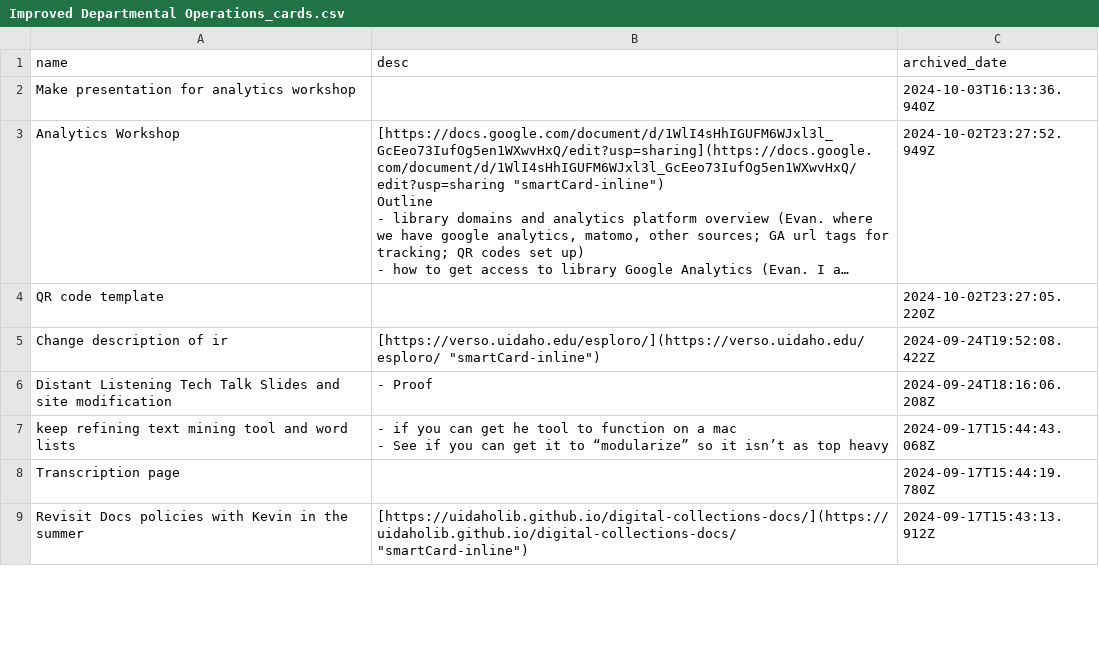
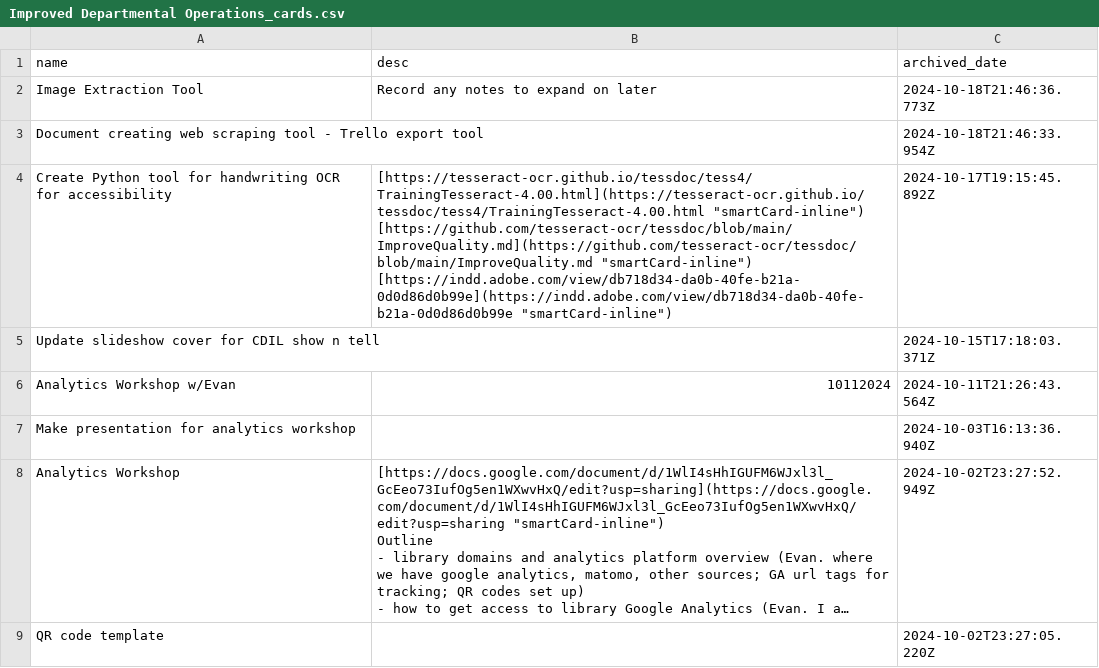
Before and after one commit to Scholarly-Projects/trello_export, a CSV file: trello_exports/Improved Departmental Operations_cards.csv, drawn as a sheet; only a part is shown; the shorter side is filled out with more unchanged rows; long unchanged cells end in …; ↵ is a line break in a cell; the diff names each change by its address in the sheet, - before the commit and + after, or states it on an @@ line.

```diff
--- a/trello_exports/Improved Departmental Operations_cards.csv
+++ b/trello_exports/Improved Departmental Operations_cards.csv
+row 2: Image Extraction Tool | Record any notes to expand on later | 2024-10-18T21:46:36.773Z
+row 3: Document creating web scraping tool - Trello export tool |  | 2024-10-18T21:46:33.954Z
+row 4: Create Python tool for handwriting OCR for accessibility | [https://tesseract-ocr.github.io/tessdoc/tess4/TrainingTesseract-4.00.html](https://tesseract-ocr.github.io/tessdoc/tess4/TrainingTesseract-4.00.html "smartCard-inline") ↵ [https://github.com/tesseract-ocr/tessdoc/blob/main/ImproveQuality.md](https://github.com/tesseract-ocr/tessdoc/blob/main/ImproveQuality.md "smartCard-inline") ↵ [https://indd.adobe.com/view/db718d34-da0b-40fe-b21a-0d0d86d0b99e](https://indd.adobe.com/view/db718d34-da0b-40fe-b21a-0d0d86d0b99e "smartCard-inline") | 2024-10-17T19:15:45.892Z
+row 5: Update slideshow cover for CDIL show n tell |  | 2024-10-15T17:18:03.371Z
+row 6: Analytics Workshop w/Evan | 10112024 | 2024-10-11T21:26:43.564Z
```
Also changed, not shown: trello_exports/CALS Liaison_cards.csv, trello_exports/Reference Consultation_cards.csv, 10 other files.
